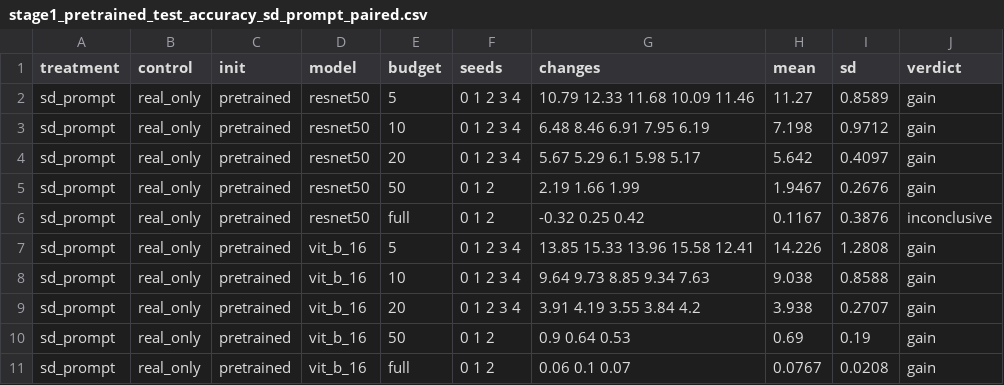
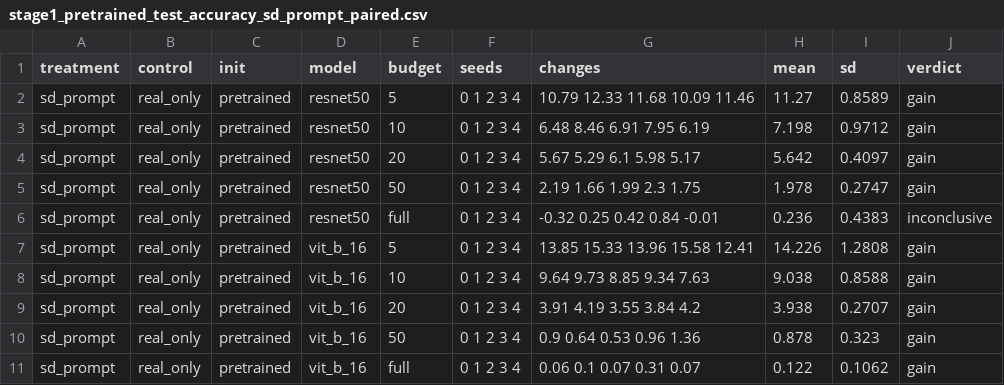
Before and after one commit to mayur212626/fall-2026-group7, a CSV file: reports/Latex_report/tables/stage1_pretrained_test_accuracy_sd_prompt_paired.csv, drawn as a sheet.

```diff
--- a/reports/Latex_report/tables/stage1_pretrained_test_accuracy_sd_prompt_paired.csv
+++ b/reports/Latex_report/tables/stage1_pretrained_test_accuracy_sd_prompt_paired.csv
@@ -4,4 +4,4 @@ sd_prompt,real_only,pretrained,resnet50,10,0 1 2 3 4,6.48 8.46 6.91 7.95 6.19,7.
 sd_prompt,real_only,pretrained,resnet50,20,0 1 2 3 4,5.67 5.29 6.1 5.98 5.17,5.642,0.4097,gain
-sd_prompt,real_only,pretrained,resnet50,50,0 1 2,2.19 1.66 1.99,1.9467,0.2676,gain
-sd_prompt,real_only,pretrained,resnet50,full,0 1 2,-0.32 0.25 0.42,0.1167,0.3876,inconclusive
+sd_prompt,real_only,pretrained,resnet50,50,0 1 2 3 4,2.19 1.66 1.99 2.3 1.75,1.978,0.2747,gain
+sd_prompt,real_only,pretrained,resnet50,full,0 1 2 3 4,-0.32 0.25 0.42 0.84 -0.01,0.236,0.4383,inconclusive
 sd_prompt,real_only,pretrained,vit_b_16,5,0 1 2 3 4,13.85 15.33 13.96 15.58 12.41,14.226,1.2808,gain
@@ -9,3 +9,3 @@ sd_prompt,real_only,pretrained,vit_b_16,10,0 1 2 3 4,9.64 9.73 8.85 9.34 7.63,9.
 sd_prompt,real_only,pretrained,vit_b_16,20,0 1 2 3 4,3.91 4.19 3.55 3.84 4.2,3.938,0.2707,gain
-sd_prompt,real_only,pretrained,vit_b_16,50,0 1 2,0.9 0.64 0.53,0.69,0.19,gain
-sd_prompt,real_only,pretrained,vit_b_16,full,0 1 2,0.06 0.1 0.07,0.0767,0.0208,gain
+sd_prompt,real_only,pretrained,vit_b_16,50,0 1 2 3 4,0.9 0.64 0.53 0.96 1.36,0.878,0.323,gain
+sd_prompt,real_only,pretrained,vit_b_16,full,0 1 2 3 4,0.06 0.1 0.07 0.31 0.07,0.122,0.1062,gain
```
Also changed, not shown: reports/Latex_report/tables/stage1_pretrained_test_accuracy.csv, reports/Latex_report/tables/stage1_pretrained_test_accuracy_vs_randaugment_paired.csv, 27 other files.
